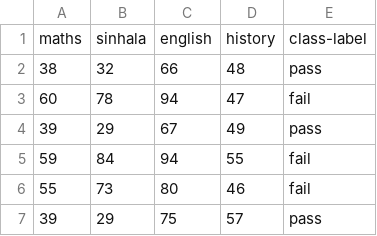
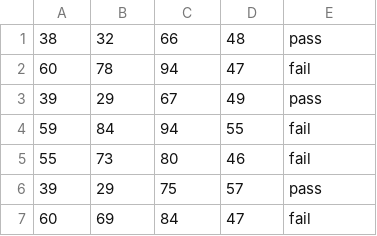
Before and after one commit to dhanushkapg/MLDataSet, a CSV file: StudentDataSet.CSV, drawn as a sheet; only a part is shown; the shorter side is filled out with more unchanged rows; the diff names each change by its address in the sheet, - before the commit and + after, or states it on an @@ line.

Commit message:
Update StudentDataSet.CSV

```diff
--- a/StudentDataSet.CSV
+++ b/StudentDataSet.CSV
-row 1: maths | sinhala | english | history | class-label
```
